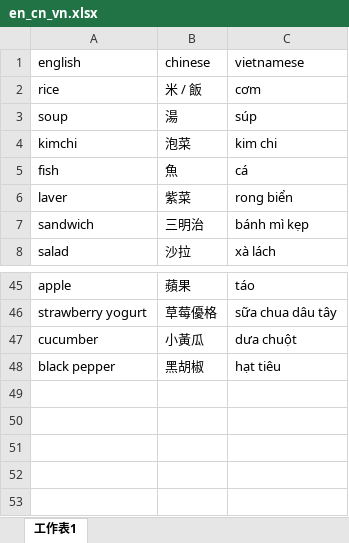
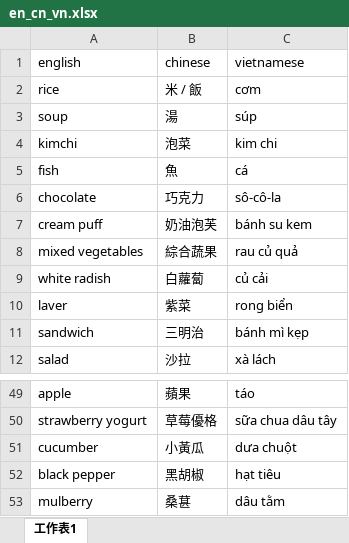
Before and after one commit to Christinef16/vocab_gui_quiz_en_cn_vn, an Excel workbook: en_cn_vn.xlsx, sheet 工作表1, drawn as a sheet; only a part is shown, gaps mark what is left out; values as stored, in another font and other column widths than the file's, no borders; the diff names each change by its address in the sheet, - before the commit and + after, or states it on an @@ line.

Commit message:
Add files via upload

```diff
--- a/en_cn_vn.xlsx (sheet 工作表1)
+++ b/en_cn_vn.xlsx (sheet 工作表1)
+row 6: chocolate | 巧克力 | sô-cô-la
+row 7: cream puff | 奶油泡芙 | bánh su kem
+row 8: mixed vegetables | 綜合蔬果 | rau củ quả
+row 9: white radish | 白蘿蔔 | củ cải
+row 53: mulberry | 桑葚 | dâu tằm
```
